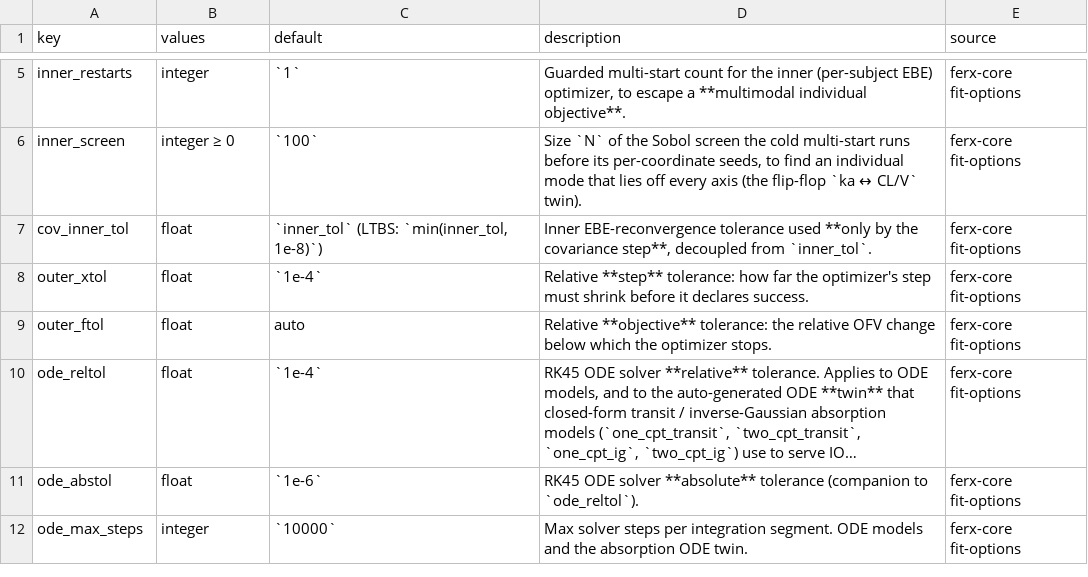
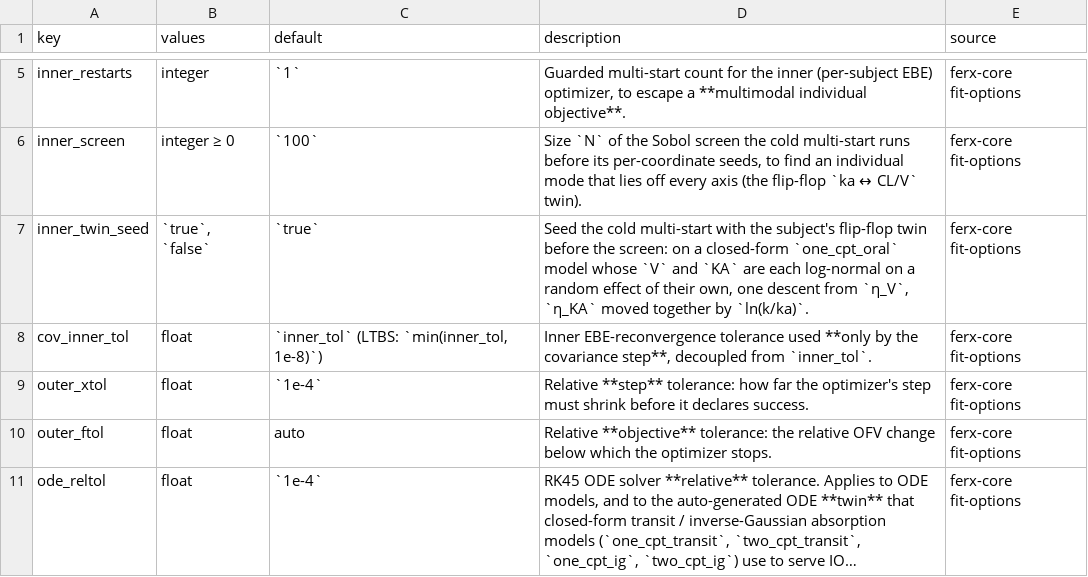
Before and after one commit to FeRx-NLME/ferx-book, a CSV file: tools/settings-docs.csv, drawn as a sheet; only a part is shown, gaps mark what is left out; the shorter side is filled out with more unchanged rows; long unchanged cells end in …; the diff names each change by its address in the sheet, - before the commit and + after, or states it on an @@ line.

```diff
--- a/tools/settings-docs.csv
+++ b/tools/settings-docs.csv
+row 7: inner_twin_seed | `true`, `false` | `true` | Seed the cold multi-start with the subject's flip-flop twin before the screen: on a closed-form `one_cpt_oral` model whose `V` and `KA` are each log-normal on a random effect of their own, one descent from `η_V`, `η_KA` moved together by `ln(k/ka)`. | ferx-core fit-options
```
Also changed, not shown: tools/example-status.csv, tools/features.csv, 9 other files.
